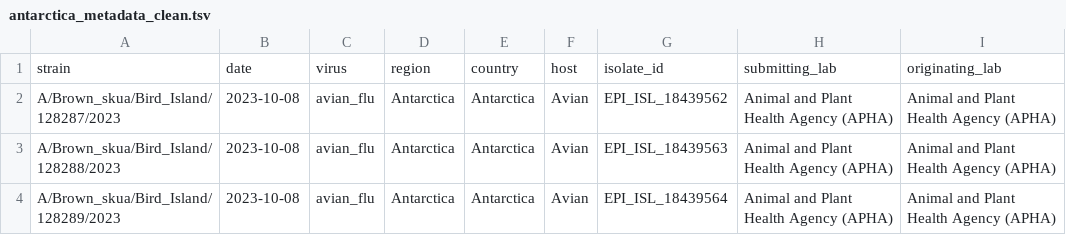
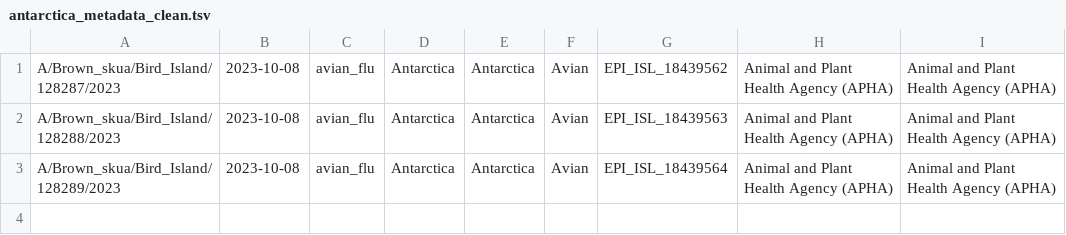
Before and after one commit to dbacsik/epiworkshop_h5n1, a TSV file: data/clean/antarctica_metadata_clean.tsv, drawn as a sheet; the diff names each change by its address in the sheet, - before the commit and + after, or states it on an @@ line.

```diff
--- a/data/clean/antarctica_metadata_clean.tsv
+++ b/data/clean/antarctica_metadata_clean.tsv
-row 1: strain | date | virus | region | country | host | isolate_id | submitting_lab | originating_lab
```
Also changed, not shown: data/all_metadata.tsv, data/clean/northamerica_metadata_clean.tsv, 3 other files.
